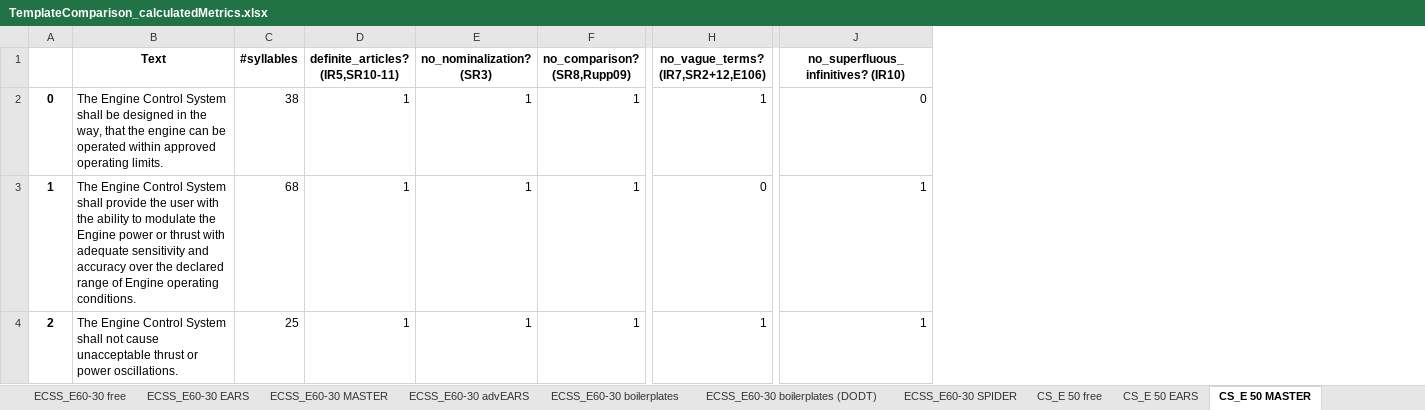
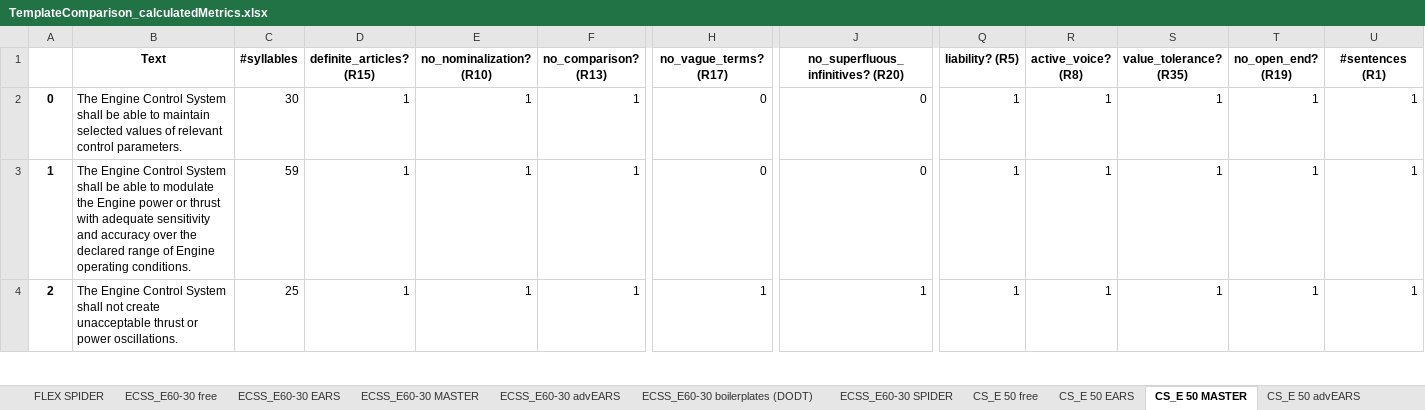
Before and after one commit to MarinaRukavitsyna/Evaluation-of-templates-for-requirements-documentation, an Excel workbook: Data/TemplateComparison_calculatedMetrics.xlsx, sheet CS_E 50 MASTER, drawn as a sheet; only a part is shown, gaps mark what is left out; values as stored, in another font and other column widths than the file's, no borders; the diff covers the shown part only; the diff names each change by its address in the sheet, - before the commit and + after, or states it on an @@ line.

Commit message:
- Extended statistical analysis of data in Data/TemplateComparisonAnalytics.xlsx and reviewed and revised the data
- extended automated metric calculation in Source/Quality metrics.ipynb and adapted to new data table format

- manually updated values in Data/TemplateComparison_calculatedMetrics.xlsx as sanity checkn (false positives)

- updated replication instructions

```diff
--- a/Data/TemplateComparison_calculatedMetrics.xlsx (sheet CS_E 50 MASTER)
+++ b/Data/TemplateComparison_calculatedMetrics.xlsx (sheet CS_E 50 MASTER)
+column Q (liability? (R5)), rows 2-4: all 1
+column R (active_voice? (R8)), rows 2-4: all 1
+column S (value_tolerance? (R35)), rows 2-4: all 1
+column T (no_open_end? (R19)), rows 2-4: all 1
+column U (#sentences (R1)), rows 2-4: all 1
-D1: definite_articles? (IR5,SR10-11)
+D1: definite_articles? (R15)
-E1: no_nominalization? (SR3)
+E1: no_nominalization? (R10)
-F1: no_comparison? (SR8,Rupp09)
+F1: no_comparison? (R13)
-H1: no_vague_terms? (IR7,SR2+12,E106)
+H1: no_vague_terms? (R17)
-J1: no_superfluous_infinitives? (IR10)
+J1: no_superfluous_infinitives? (R20)
-B2 (Text): …shall be designed in the way, that the engine can be operated within approved operating limits.
+B2 (Text): …shall be able to maintain selected values of relevant control parameters.
-C2 (#syllables): 38
+C2 (#syllables): 30
-H2 (no_vague_terms? (R17)): 1
+H2 (no_vague_terms? (R17)): 0
-B3 (Text): …System shall provide the user with the ability to modulate…
+B3 (Text): …System shall be able to modulate…
-C3 (#syllables): 68
+C3 (#syllables): 59
-J3: 1
+J3: 0
-B4 (Text): …shall not cause unacceptable thrust…
+B4 (Text): …shall not create unacceptable thrust…
```
Also changed, not shown: 28 added rows, 69 removed rows, 108 edited cells and row numbers in column A elsewhere in this sheet, sheet EVS SPIDER, sheet EVS MASTER, sheet Random5 EARS, sheet TSS MASTER, sheet TSS SPIDER, sheet TSS boilerplates (DODT), 27 more sheets, other sheet tabs, 3 other files.
